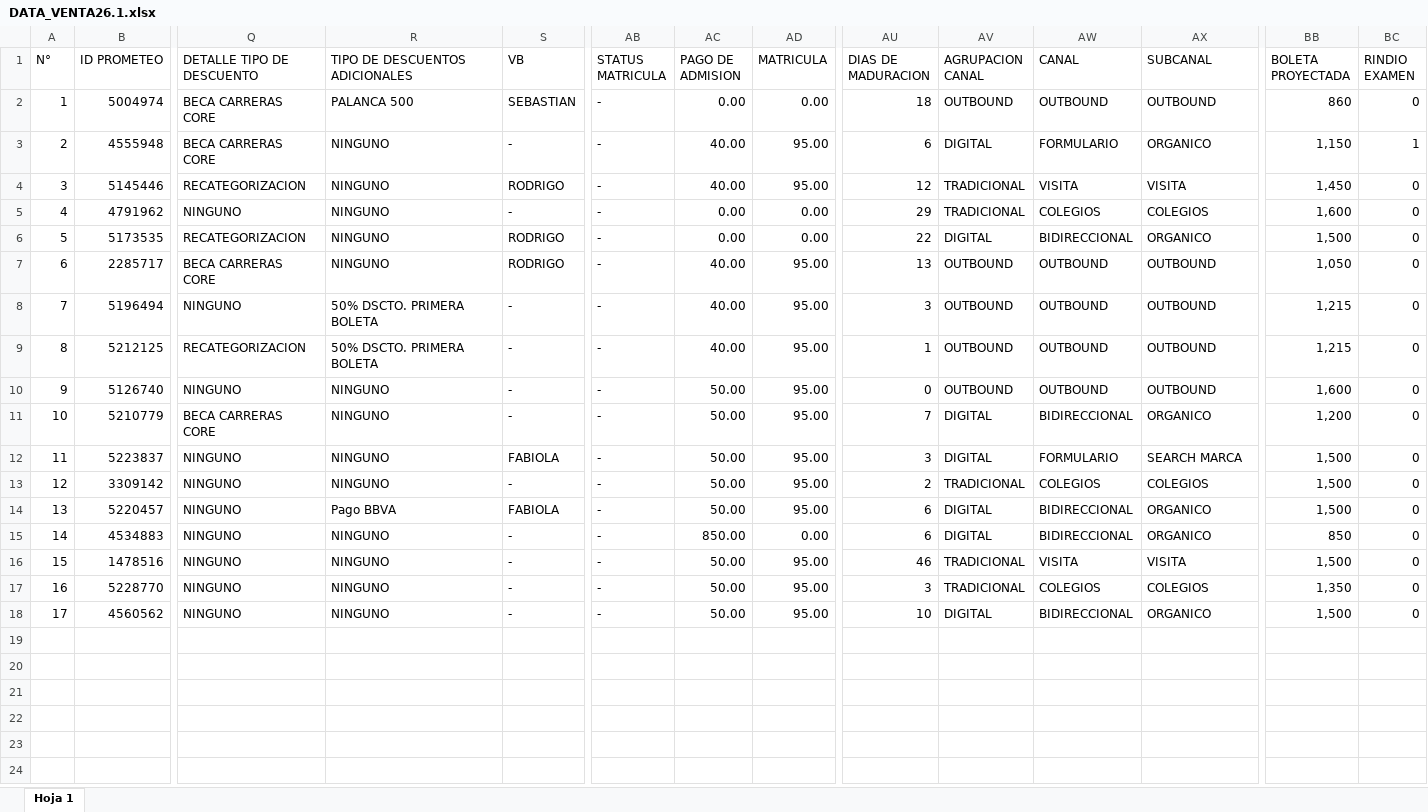
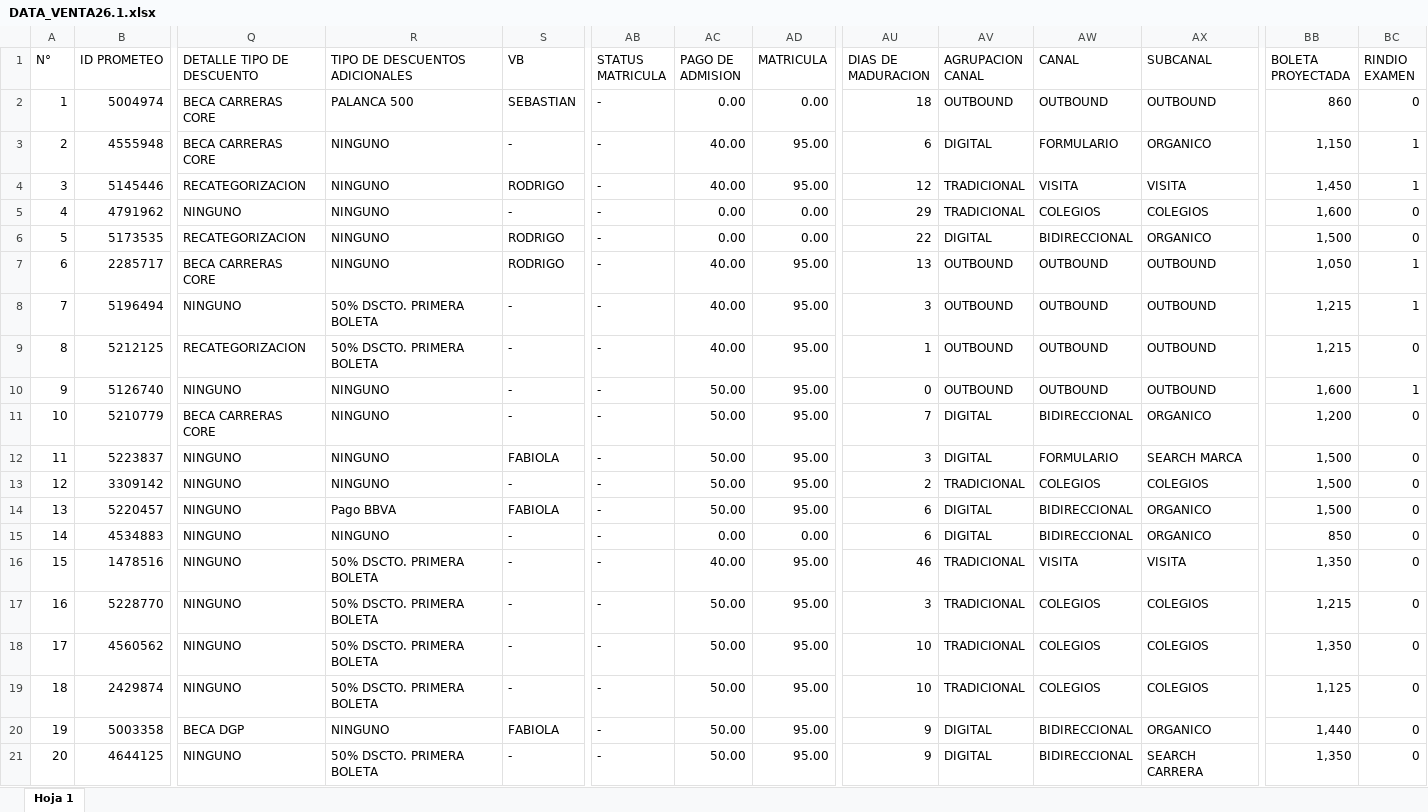
Before and after one commit to Milene29/DASHBOARD_UCAL_25.1, an Excel workbook: DATA_VENTA26.1.xlsx, sheet Hoja 1, drawn as a sheet; only a part is shown, gaps mark what is left out; values as stored, in another font and other column widths than the file's, no borders; charts and pictures not drawn; rows hold the shown columns only; the diff names each change by its address in the sheet, - before the commit and + after, or states it on an @@ line.

```diff
--- a/DATA_VENTA26.1.xlsx (sheet Hoja 1)
+++ b/DATA_VENTA26.1.xlsx (sheet Hoja 1)
-BC4 (RINDIO EXAMEN): 0
+BC4 (RINDIO EXAMEN): 1
-BC7:BC8 (RINDIO EXAMEN): 0
+BC7:BC8 (RINDIO EXAMEN): 1
-BC10 (RINDIO EXAMEN): 0
+BC10 (RINDIO EXAMEN): 1
-AC15 (PAGO DE ADMISION): 850.00
+AC15 (PAGO DE ADMISION): 0.00
-R16:R18 (TIPO DE DESCUENTOS ADICIONALES): NINGUNO
+R16:R18 (TIPO DE DESCUENTOS ADICIONALES): 50% DSCTO. PRIMERA BOLETA
-AC16 (PAGO DE ADMISION): 50.00
+AC16 (PAGO DE ADMISION): 40.00
-BB16 (BOLETA PROYECTADA): 1,500
+BB16 (BOLETA PROYECTADA): 1,350
-BB17 (BOLETA PROYECTADA): 1,350
+BB17 (BOLETA PROYECTADA): 1,215
-AV18 (AGRUPACION CANAL): DIGITAL
+AV18 (AGRUPACION CANAL): TRADICIONAL
-AW18 (CANAL): BIDIRECCIONAL
+AW18 (CANAL): COLEGIOS
-AX18 (SUBCANAL): ORGANICO
+AX18 (SUBCANAL): COLEGIOS
-BB18 (BOLETA PROYECTADA): 1,500
+BB18 (BOLETA PROYECTADA): 1,350
+row 19: 18 | 2429874 | NINGUNO | 50% DSCTO. PRIMERA BOLETA | - | - | 50.00 | 95.00 | 10 | TRADICIONAL | COLEGIOS | COLEGIOS | 1,125 | 0
+row 20: 19 | 5003358 | BECA DGP | NINGUNO | FABIOLA | - | 50.00 | 95.00 | 9 | DIGITAL | BIDIRECCIONAL | ORGANICO | 1,440 | 0
+row 21: 20 | 4644125 | NINGUNO | 50% DSCTO. PRIMERA BOLETA | - | - | 50.00 | 95.00 | 9 | DIGITAL | BIDIRECCIONAL | SEARCH CARRERA | 1,350 | 0
```
Also changed, not shown: DATA_VENTA_25.1.xlsx, DATA_VENTA_25.2.xlsx, 9 other files.
